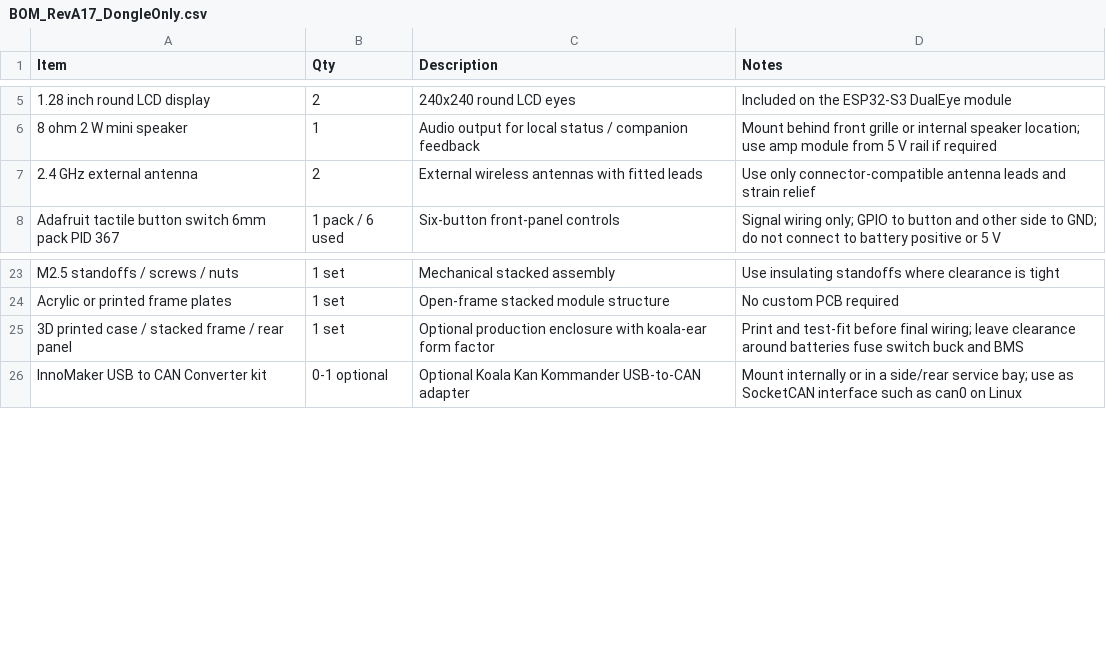
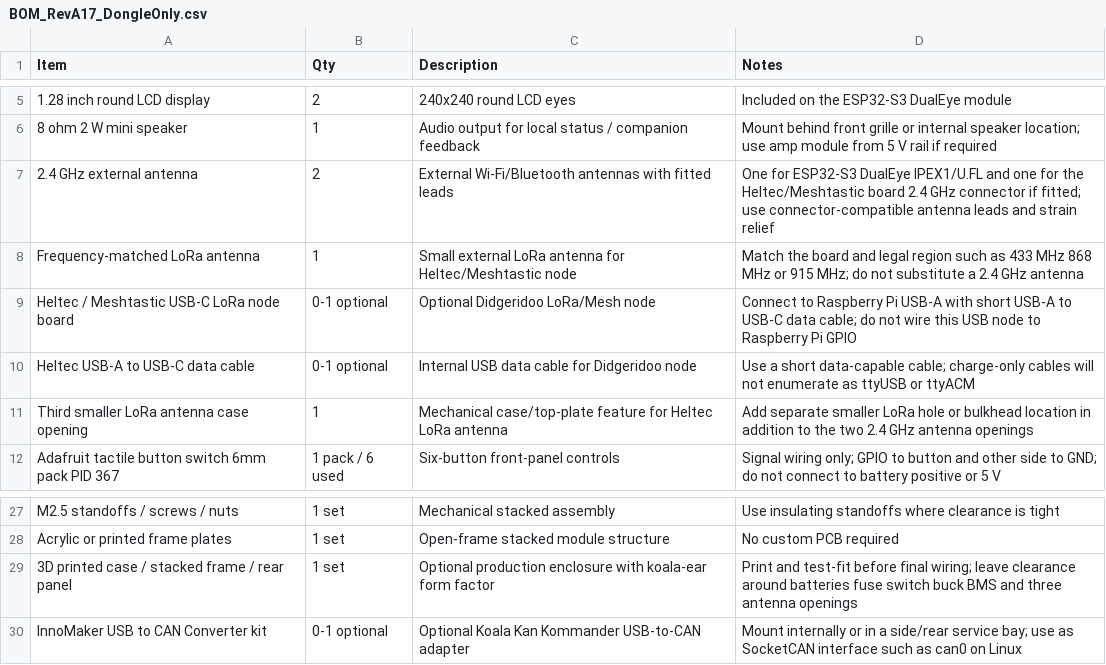
Before and after one commit to greatwhitek9-lab/KoalaByte-Blue, a CSV file: production/RevA17-dongle-only/BOM_RevA17_DongleOnly.csv, drawn as a sheet; only a part is shown, gaps mark what is left out; addresses are those after the commit; the diff names each change by its address in the sheet, - before the commit and + after, or states it on an @@ line.

Commit message:
Add Heltec Didgeridoo antenna and case items to production BOM

```diff
--- a/production/RevA17-dongle-only/BOM_RevA17_DongleOnly.csv
+++ b/production/RevA17-dongle-only/BOM_RevA17_DongleOnly.csv
-C7 (Description): External wireless antennas with…
+C7 (Description): External Wi-Fi/Bluetooth antennas with…
-D7 (Notes): Use only connector-compatible antenna…
+D7 (Notes): One for ESP32-S3 DualEye IPEX1/U.FL and one for the Heltec/Meshtastic board 2.4 GHz connector if fitted; use connector-compatible antenna…
+row 8: Frequency-matched LoRa antenna | 1 | Small external LoRa antenna for Heltec/Meshtastic node | Match the board and legal region such as 433 MHz 868 MHz or 915 MHz; do not substitute a 2.4 GHz antenna
+row 9: Heltec / Meshtastic USB-C LoRa node board | 0-1 optional | Optional Didgeridoo LoRa/Mesh node | Connect to Raspberry Pi USB-A with short USB-A to USB-C data cable; do not wire this USB node to Raspberry Pi GPIO
+row 10: Heltec USB-A to USB-C data cable | 0-1 optional | Internal USB data cable for Didgeridoo node | Use a short data-capable cable; charge-only cables will not enumerate as ttyUSB or ttyACM
+row 11: Third smaller LoRa antenna case opening | 1 | Mechanical case/top-plate feature for Heltec LoRa antenna | Add separate smaller LoRa hole or bulkhead location in addition to the two 2.4 GHz antenna openings
-D29 (Notes): …switch buck and BMS
+D29 (Notes): …switch buck BMS and three antenna openings
```
